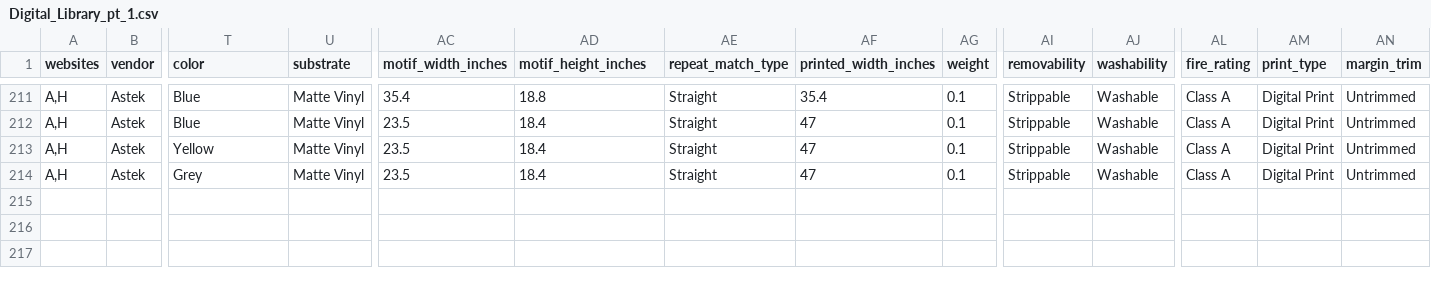
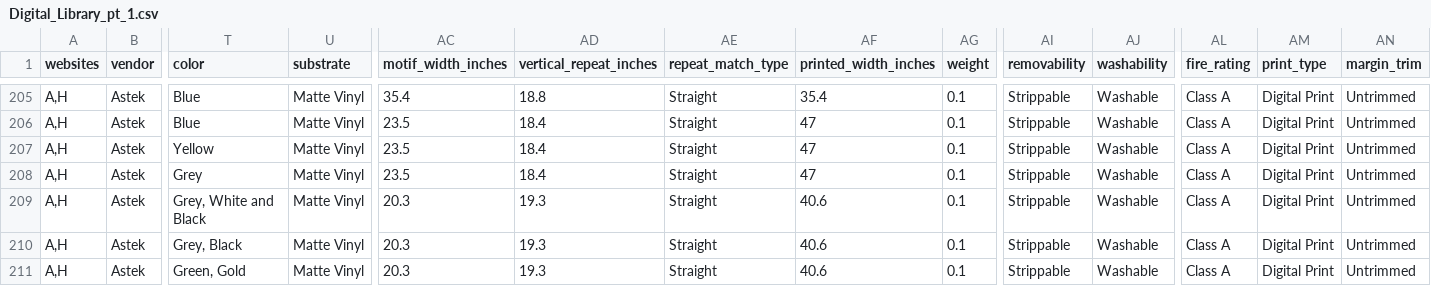
Before and after one commit to astek-inc/astek-catalog, a CSV file: db/seeds/Digital_Library_pt_1.csv, drawn as a sheet; only a part is shown, gaps mark what is left out; rows hold the shown columns only; the diff covers the shown part only; the diff names each change by its address in the sheet, - before the commit and + after, or states it on an @@ line.

Commit message:
Add updated seed data for Digital Library (pt 1) collection

```diff
--- a/db/seeds/Digital_Library_pt_1.csv
+++ b/db/seeds/Digital_Library_pt_1.csv
-AD1: motif_height_inches
+AD1: vertical_repeat_inches
+row 209: A,H | Astek | Grey, White and Black | Matte Vinyl | 20.3 | 19.3 | Straight | 40.6 | 0.1 | Strippable | Washable | Class A | Digital Print | Untrimmed
+row 210: A,H | Astek | Grey, Black | Matte Vinyl | 20.3 | 19.3 | Straight | 40.6 | 0.1 | Strippable | Washable | Class A | Digital Print | Untrimmed
+row 211: A,H | Astek | Green, Gold | Matte Vinyl | 20.3 | 19.3 | Straight | 40.6 | 0.1 | Strippable | Washable | Class A | Digital Print | Untrimmed
```
Also changed, not shown: 3 removed rows, 3 moved rows and 2 edited cells elsewhere in this file.
